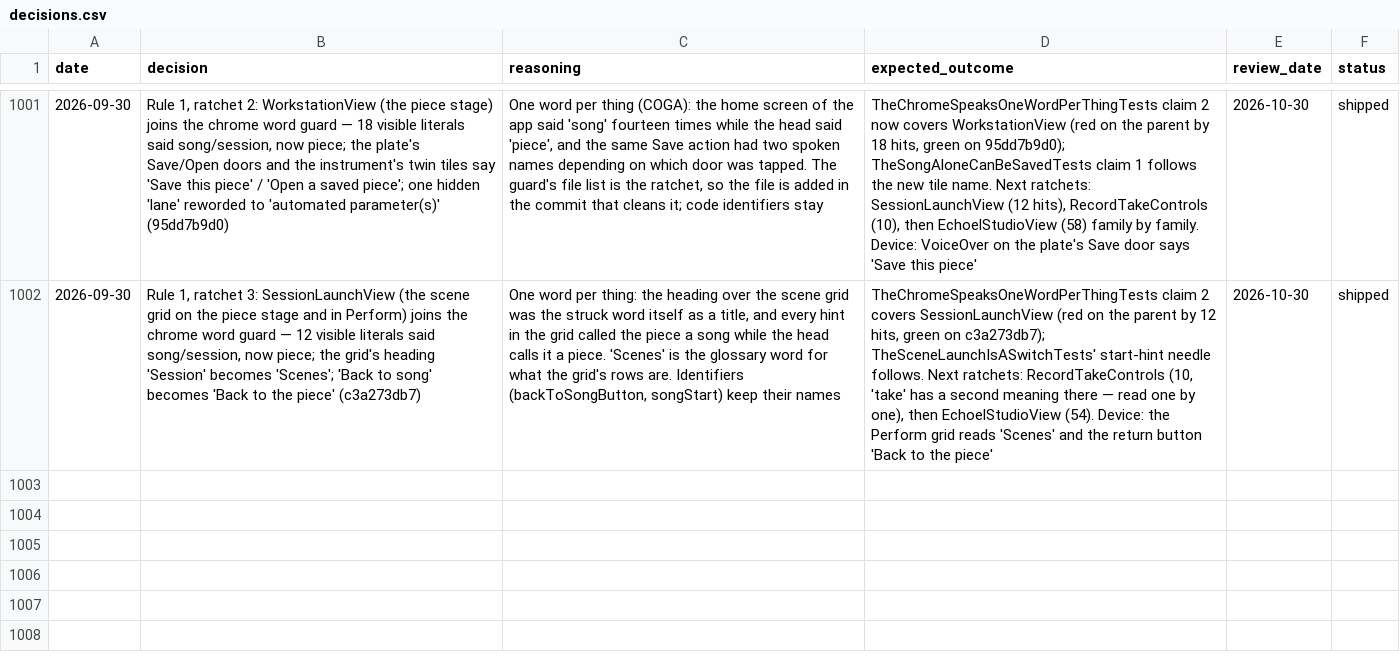
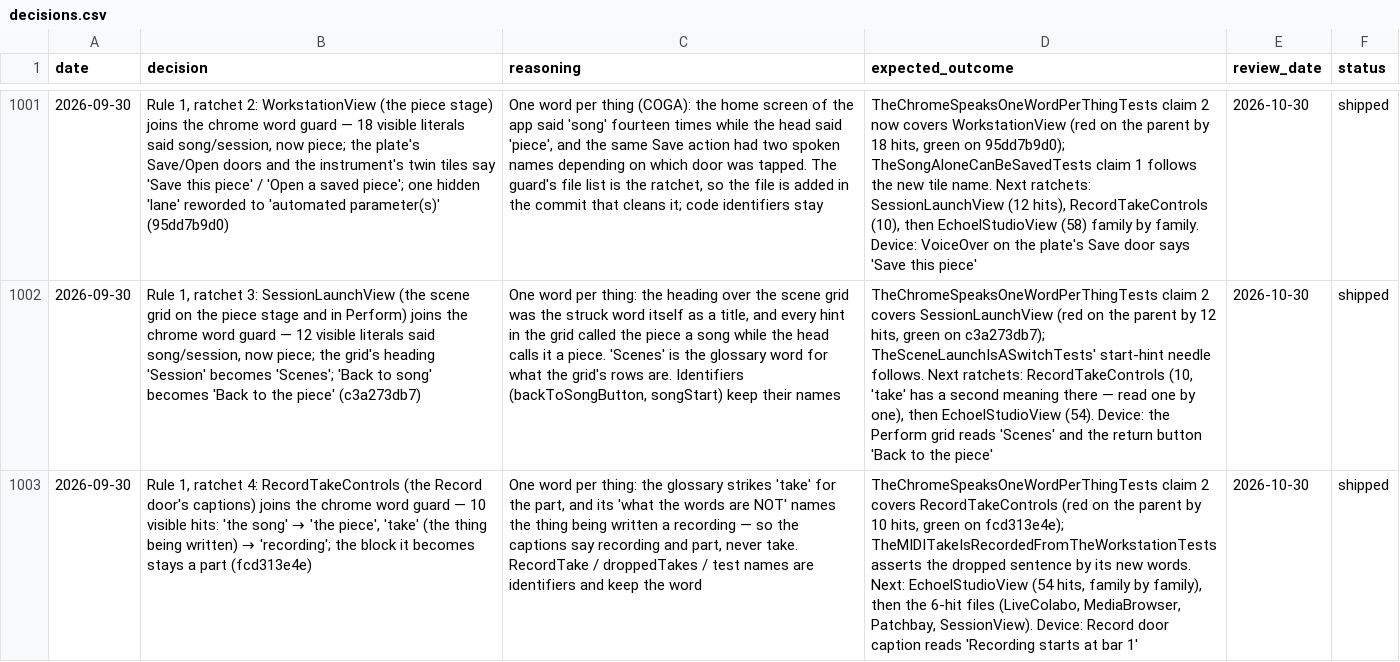
Before and after one commit to vibrationalforce/Echoelmusic, a CSV file: decisions.csv, drawn as a sheet; only a part is shown, gaps mark what is left out; the diff names each change by its address in the sheet, - before the commit and + after, or states it on an @@ line.

```diff
--- a/decisions.csv
+++ b/decisions.csv
+row 1003: 2026-09-30 | Rule 1, ratchet 4: RecordTakeControls (the Record door's captions) joins the chrome word guard — 10 visible hits: 'the song' → 'the piece', 'take' (the thing being written) → 'recording'; the block it becomes stays a part (fcd313e4e) | One word per thing: the glossary strikes 'take' for the part, and its 'what the words are NOT' names the thing being written a recording — so the captions say recording and part, never take. RecordTake / droppedTakes / test names are identifiers and keep the word | TheChromeSpeaksOneWordPerThingTests claim 2 covers RecordTakeControls (red on the parent by 10 hits, green on fcd313e4e); TheMIDITakeIsRecordedFromTheWorkstationTests asserts the dropped sentence by its new words. Next: EchoelStudioView (54 hits, family by family), then the 6-hit files (LiveColabo, MediaBrowser, Patchbay, SessionView). Device: Record door caption reads 'Recording starts at bar 1' | 2026-10-30 | shipped
```
Also changed, not shown: 2 other files.
